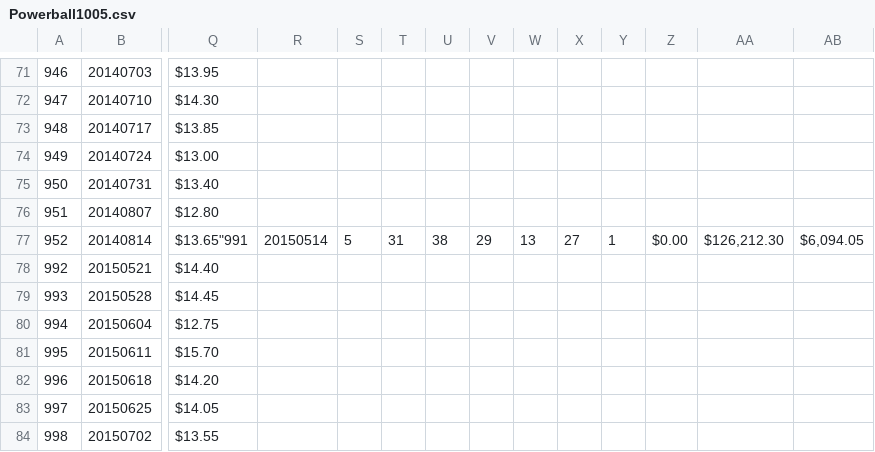
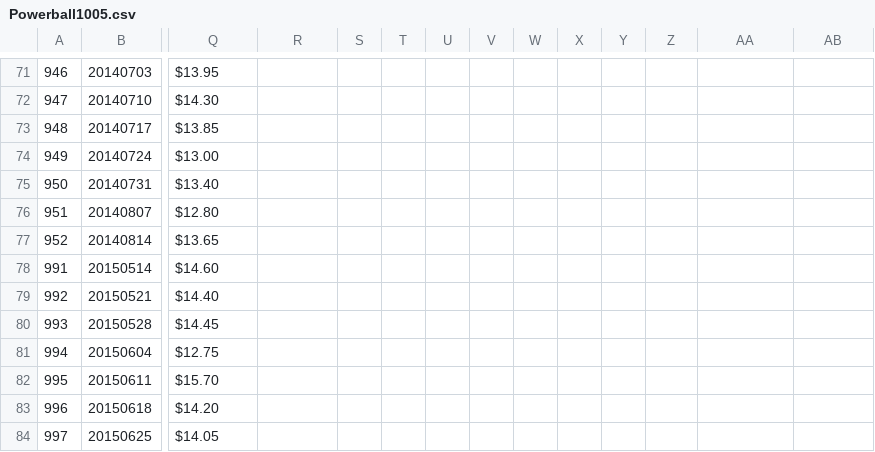
Before and after one commit to luke-zhou/Tatt, a CSV file: data/Powerball1005.csv, drawn as a sheet; only a part is shown, gaps mark what is left out; the shorter side is filled out with more unchanged rows; rows hold the shown columns only; the diff covers the shown part only; the diff names each change by its address in the sheet, - before the commit and + after, or states it on an @@ line.

```diff
--- a/data/Powerball1005.csv
+++ b/data/Powerball1005.csv
-Q77: $13.65"991
+Q77: $13.65
-R77: 20150514
+R77: (empty)
-S77: 5
+S77: (empty)
-T77: 31
+T77: (empty)
-U77: 38
+U77: (empty)
-V77: 29
+V77: (empty)
-W77: 13
+W77: (empty)
-X77: 27
+X77: (empty)
-Y77: 1
+Y77: (empty)
-Z77: $0.00
+Z77: (empty)
-AA77: $126,212.30
+AA77: (empty)
-AB77: $6,094.05
+AB77: (empty)
+row 78: 991 | 20150514 | $14.60
```
Also changed, not shown: 5 edited cells elsewhere in this file, data/OzLotto1070.csv, 9 other files.
